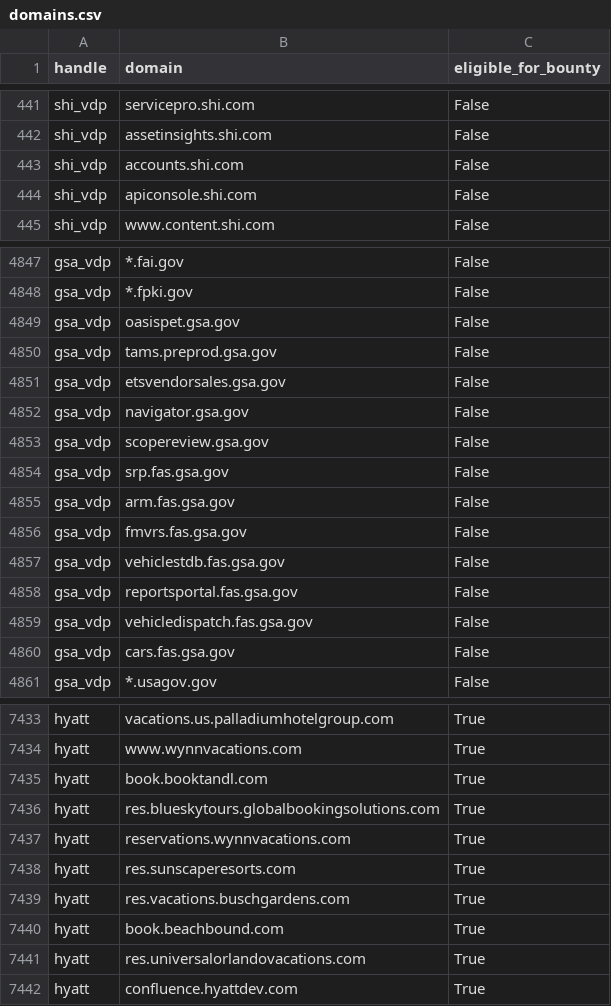
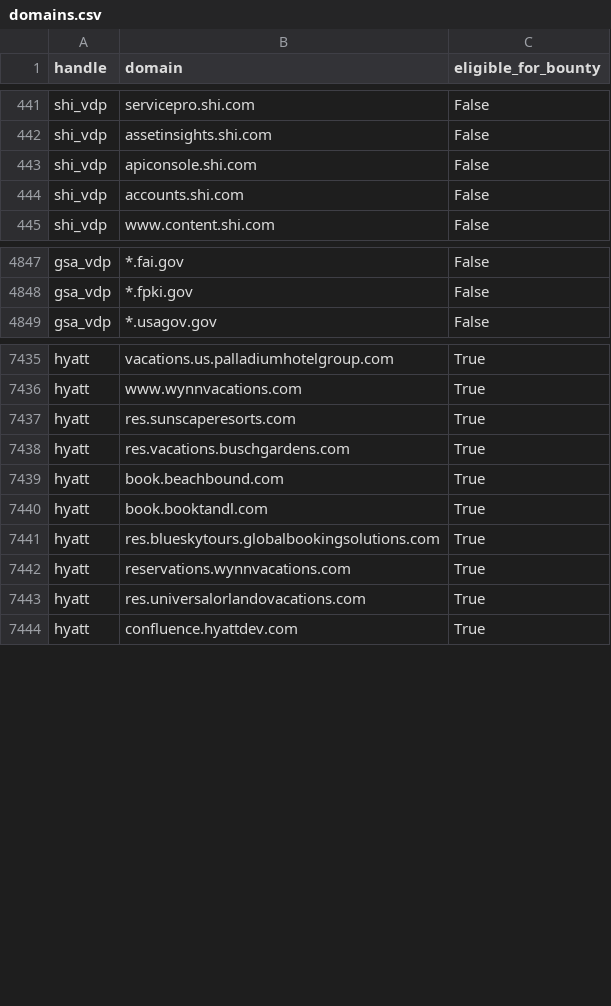
Before and after one commit to atxiii/h1domains, a CSV file: domains.csv, drawn as a sheet; only a part is shown, gaps mark what is left out; the diff covers the shown part only.

```diff
--- a/domains.csv
+++ b/domains.csv
@@ -442,4 +442,4 @@ shi_vdp,servicepro.shi.com,False
 shi_vdp,assetinsights.shi.com,False
-shi_vdp,accounts.shi.com,False
 shi_vdp,apiconsole.shi.com,False
+shi_vdp,accounts.shi.com,False
 shi_vdp,www.content.shi.com,False
@@ -4848,14 +4848,2 @@ gsa_vdp,*.fai.gov,False
 gsa_vdp,*.fpki.gov,False
-gsa_vdp,oasispet.gsa.gov,False
-gsa_vdp,tams.preprod.gsa.gov,False
-gsa_vdp,etsvendorsales.gsa.gov,False
-gsa_vdp,navigator.gsa.gov,False
-gsa_vdp,scopereview.gsa.gov,False
-gsa_vdp,srp.fas.gsa.gov,False
-gsa_vdp,arm.fas.gsa.gov,False
-gsa_vdp,fmvrs.fas.gsa.gov,False
-gsa_vdp,vehiclestdb.fas.gsa.gov,False
-gsa_vdp,reportsportal.fas.gsa.gov,False
-gsa_vdp,vehicledispatch.fas.gsa.gov,False
-gsa_vdp,cars.fas.gsa.gov,False
 gsa_vdp,*.usagov.gov,False
@@ -7434,5 +7436,2 @@ hyatt,vacations.us.palladiumhotelgroup.com,True
 hyatt,www.wynnvacations.com,True
-hyatt,book.booktandl.com,True
-hyatt,res.blueskytours.globalbookingsolutions.com,True
-hyatt,reservations.wynnvacations.com,True
 hyatt,res.sunscaperesorts.com,True
@@ -7440,2 +7439,5 @@ hyatt,res.vacations.buschgardens.com,True
 hyatt,book.beachbound.com,True
+hyatt,book.booktandl.com,True
+hyatt,res.blueskytours.globalbookingsolutions.com,True
+hyatt,reservations.wynnvacations.com,True
 hyatt,res.universalorlandovacations.com,True
```
Also changed, not shown: 14 added rows and 22 moved rows elsewhere in this file, 3 other files.
